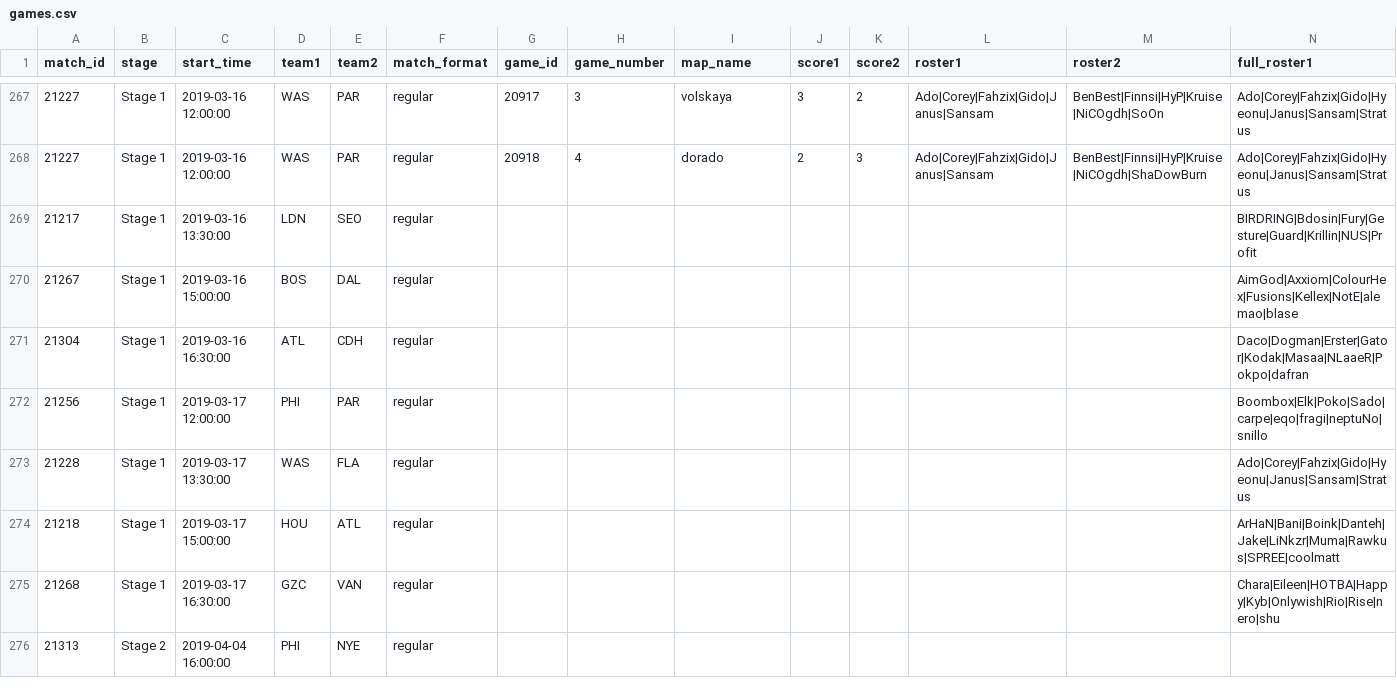
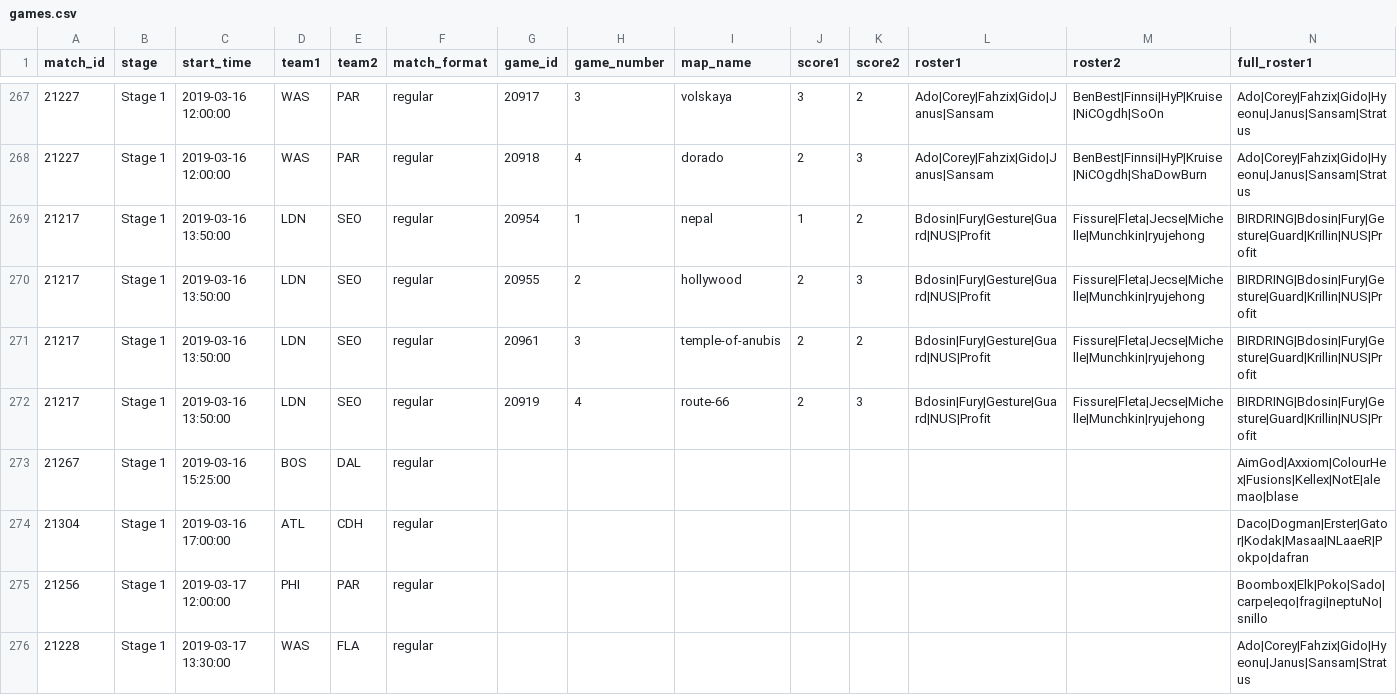
Before and after one commit to ClumsyLee/owl-sr, a CSV file: games.csv, drawn as a sheet; only a part is shown, gaps mark what is left out; the shorter side is filled out with more unchanged rows; addresses are those after the commit; rows hold the shown columns only; the diff names each change by its address in the sheet, - before the commit and + after, or states it on an @@ line.

Commit message:
Update data.

```diff
--- a/games.csv
+++ b/games.csv
-C269 (start_time): 2019-03-16 13:30:00
+C269 (start_time): 2019-03-16 13:50:00
-G269 (game_id): (empty)
+G269 (game_id): 20954
-H269 (game_number): (empty)
+H269 (game_number): 1
-I269 (map_name): (empty)
+I269 (map_name): nepal
-J269 (score1): (empty)
+J269 (score1): 1
-K269 (score2): (empty)
+K269 (score2): 2
-L269 (roster1): (empty)
+L269 (roster1): Bdosin|Fury|Gesture|Guard|NUS|Profit
-M269 (roster2): (empty)
+M269 (roster2): Fissure|Fleta|Jecse|Michelle|Munchkin|ryujehong
+row 270: 21217 | Stage 1 | 2019-03-16 13:50:00 | LDN | SEO | regular | 20955 | 2 | hollywood | 2 | 3 | Bdosin|Fury|Gesture|Guard|NUS|Profit | Fissure|Fleta|Jecse|Michelle|Munchkin|ryujehong | BIRDRING|Bdosin|Fury|Gesture|Guard|Krillin|NUS|Profit
+row 271: 21217 | Stage 1 | 2019-03-16 13:50:00 | LDN | SEO | regular | 20961 | 3 | temple-of-anubis | 2 | 2 | Bdosin|Fury|Gesture|Guard|NUS|Profit | Fissure|Fleta|Jecse|Michelle|Munchkin|ryujehong | BIRDRING|Bdosin|Fury|Gesture|Guard|Krillin|NUS|Profit
+row 272: 21217 | Stage 1 | 2019-03-16 13:50:00 | LDN | SEO | regular | 20919 | 4 | route-66 | 2 | 3 | Bdosin|Fury|Gesture|Guard|NUS|Profit | Fissure|Fleta|Jecse|Michelle|Munchkin|ryujehong | BIRDRING|Bdosin|Fury|Gesture|Guard|Krillin|NUS|Profit
-C273 (start_time): 2019-03-16 15:00:00
+C273 (start_time): 2019-03-16 15:25:00
-C274 (start_time): 2019-03-16 16:30:00
+C274 (start_time): 2019-03-16 17:00:00
```
Also changed, not shown: ratings.csv, 4 other files.
